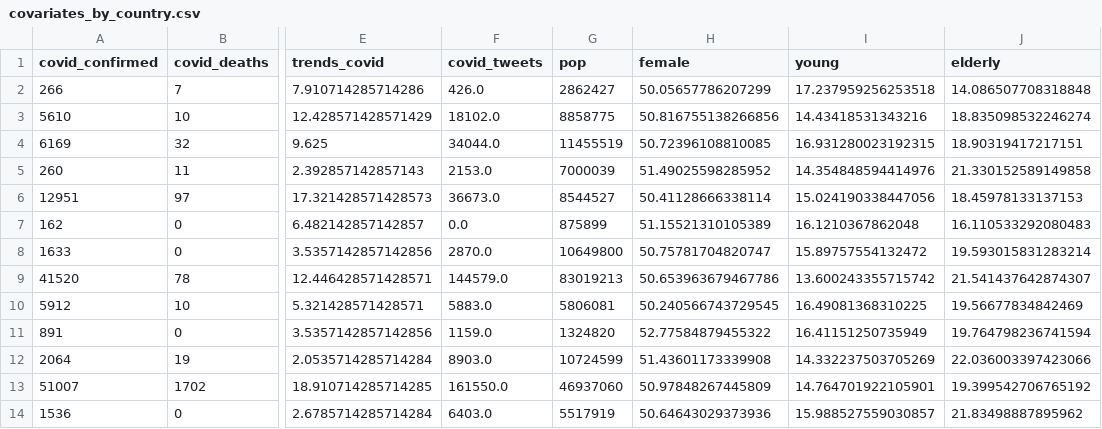
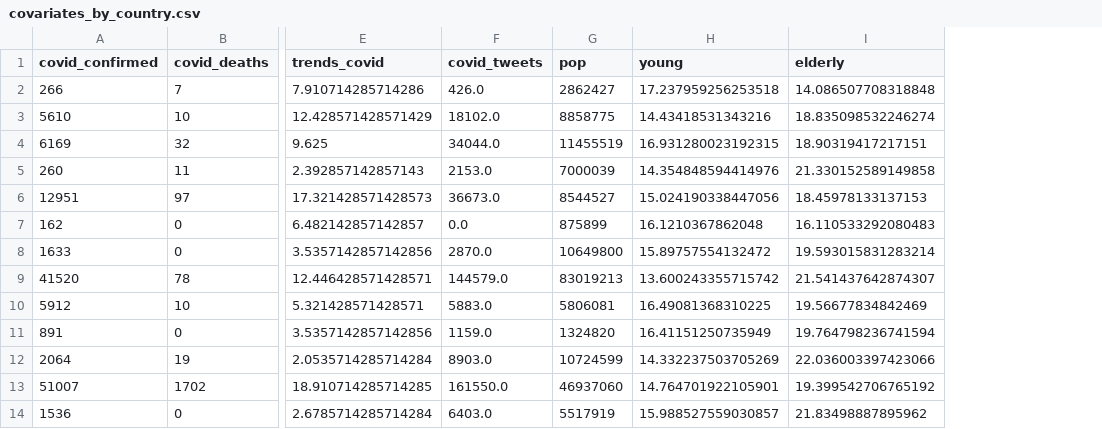
Before and after one commit to com-480-data-visualization/com-480-project-coronateam, a CSV file: docs/data/covariates_by_country.csv, drawn as a sheet; only a part is shown, gaps mark what is left out; the diff names each change by its address in the sheet, - before the commit and + after, or states it on an @@ line.

Commit message:
update covariates data

```diff
--- a/docs/data/covariates_by_country.csv
+++ b/docs/data/covariates_by_country.csv
-column H (female), rows 2-14: 50.05657786207299 | 50.816755138266856 | 50.72396108810085 | 51.49025598285952 | 50.41128666338114 | 51.15521310105389 | 50.75781704820747 | 50.653963679467786 | 50.240566743729545 | 52.77584879455322 | 51.43601173339908 | 50.97848267445809 | 50.64643029373936
```
Also changed, not shown: docs/data/data_solar.csv, 3 other files.
